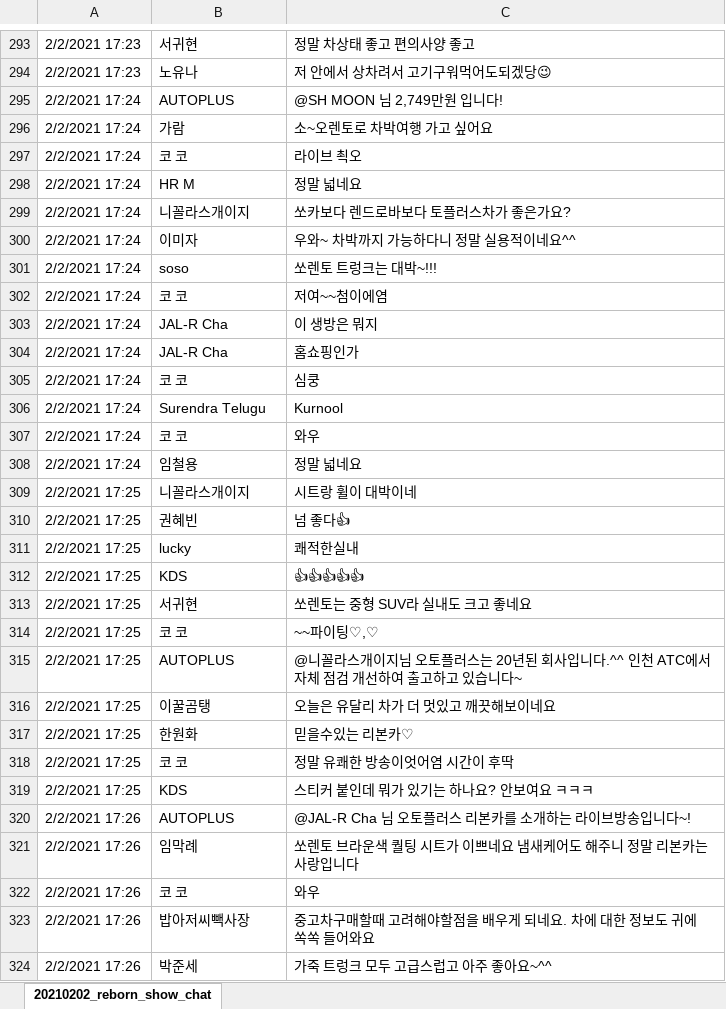
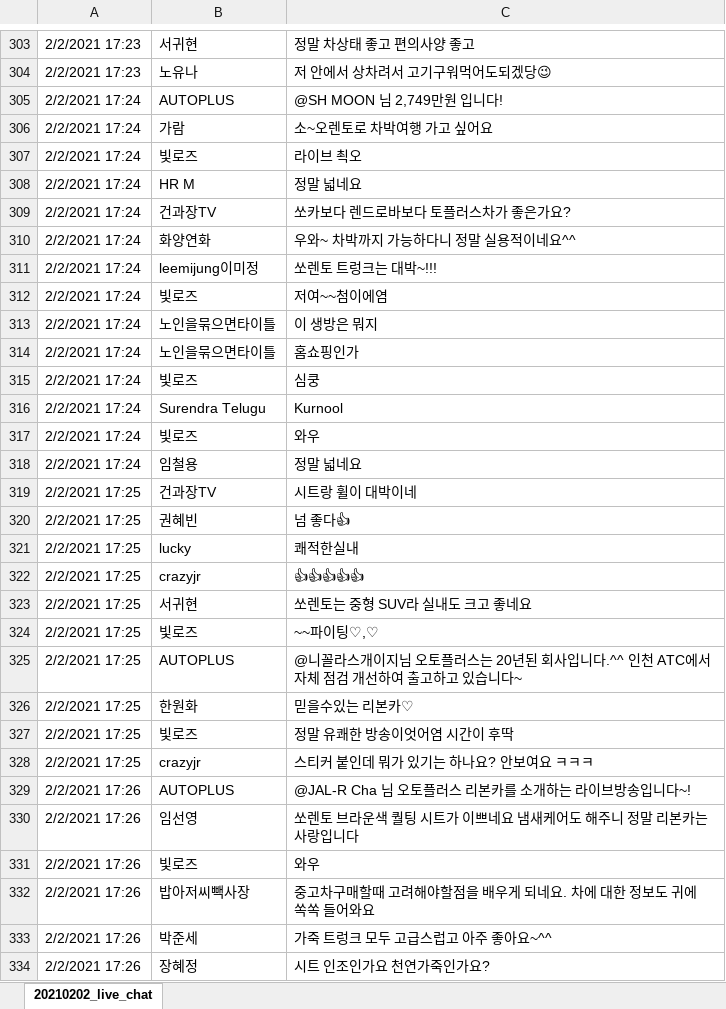
Before and after one commit to simbyungki/car_news_zip, an Excel workbook: data/youtube_live_chats/complete/check_20210202_live_chat.xlsx, sheet 20210202_live_chat, drawn as a sheet; only a part is shown, gaps mark what is left out; the shorter side is filled out with more unchanged rows; values as stored, in another font and other column widths than the file's, no cell formats; removed rows and columns are numbered as before the commit, all else as after; the diff covers the shown part only; the diff names each change by its address in the sheet, - before the commit and + after, or states it on an @@ line.

```diff
--- a/data/youtube_live_chats/complete/check_20210202_live_chat.xlsx (sheet 20210202_live_chat)
+++ b/data/youtube_live_chats/complete/check_20210202_live_chat.xlsx (sheet 20210202_live_chat)
-sheet tab: 20210202_reborn_show_chat
+sheet tab: 20210202_live_chat
-B307: 코 코
+B307: 빛로즈
-B309: 니꼴라스개이지
+B309: 건과장TV
-B310: 이미자
+B310: 화양연화
-B311: soso
+B311: leemijung이미정
-B312: 코 코
+B312: 빛로즈
-B313:B314: JAL-R Cha
+B313:B314: 노인을묶으면타이틀
-B315: 코 코
+B315: 빛로즈
-B317: 코 코
+B317: 빛로즈
-B319: 니꼴라스개이지
+B319: 건과장TV
-B322: KDS
+B322: crazyjr
-B324: 코 코
+B324: 빛로즈
-row 316: 2/2/2021 17:25 | 이꿀곰탱 | 오늘은 유달리 차가 더 멋있고 깨끗해보이네요
-B327: 코 코
+B327: 빛로즈
-B328: KDS
+B328: crazyjr
-B330: 임막례
+B330: 임선영
-B331: 코 코
+B331: 빛로즈
```
Also changed, not shown: 31 added rows, 45 removed rows, 4 moved rows and 131 edited cells elsewhere in this sheet, cell formats, data/youtube_live_chats/complete/check_20210504_live_chat.xlsx, data/youtube_live_chats/live_chat_keyword_list.xlsx, 22 other files.
